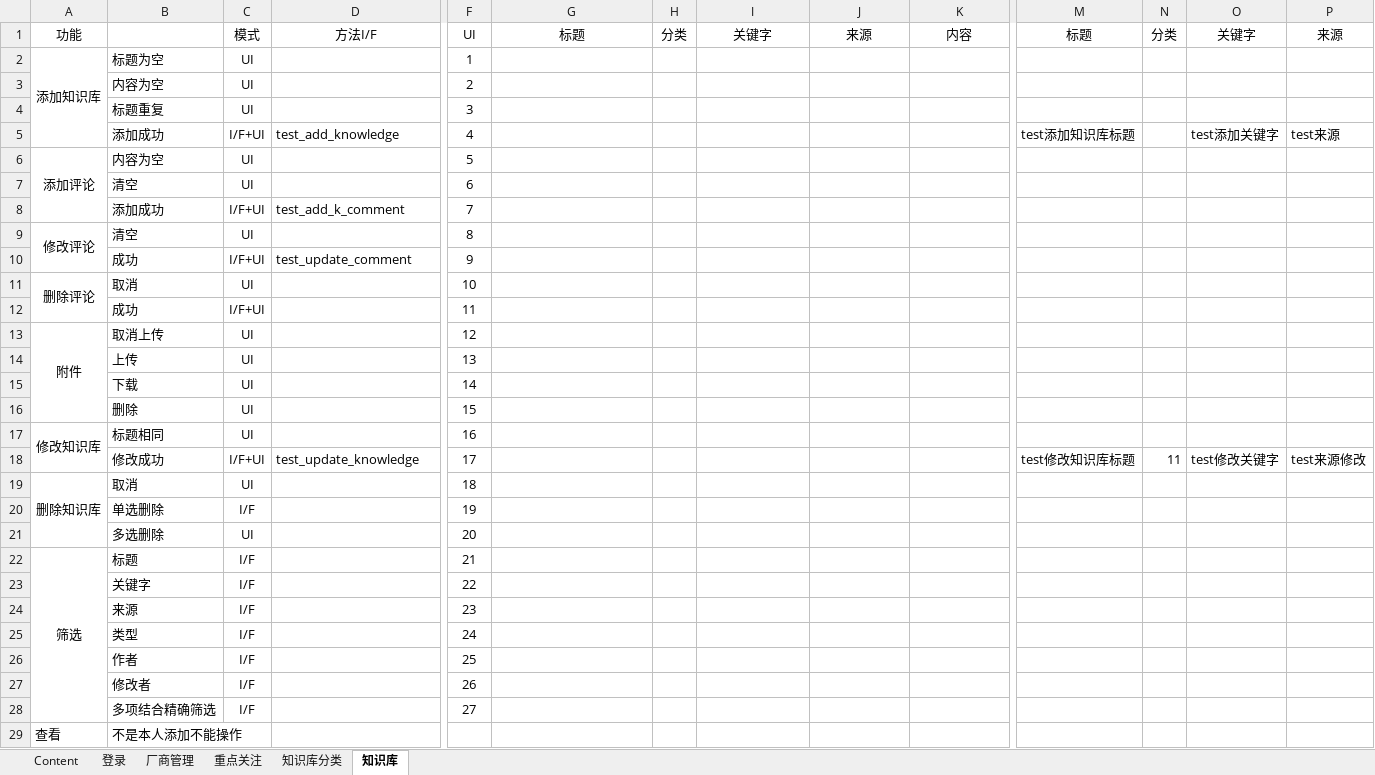
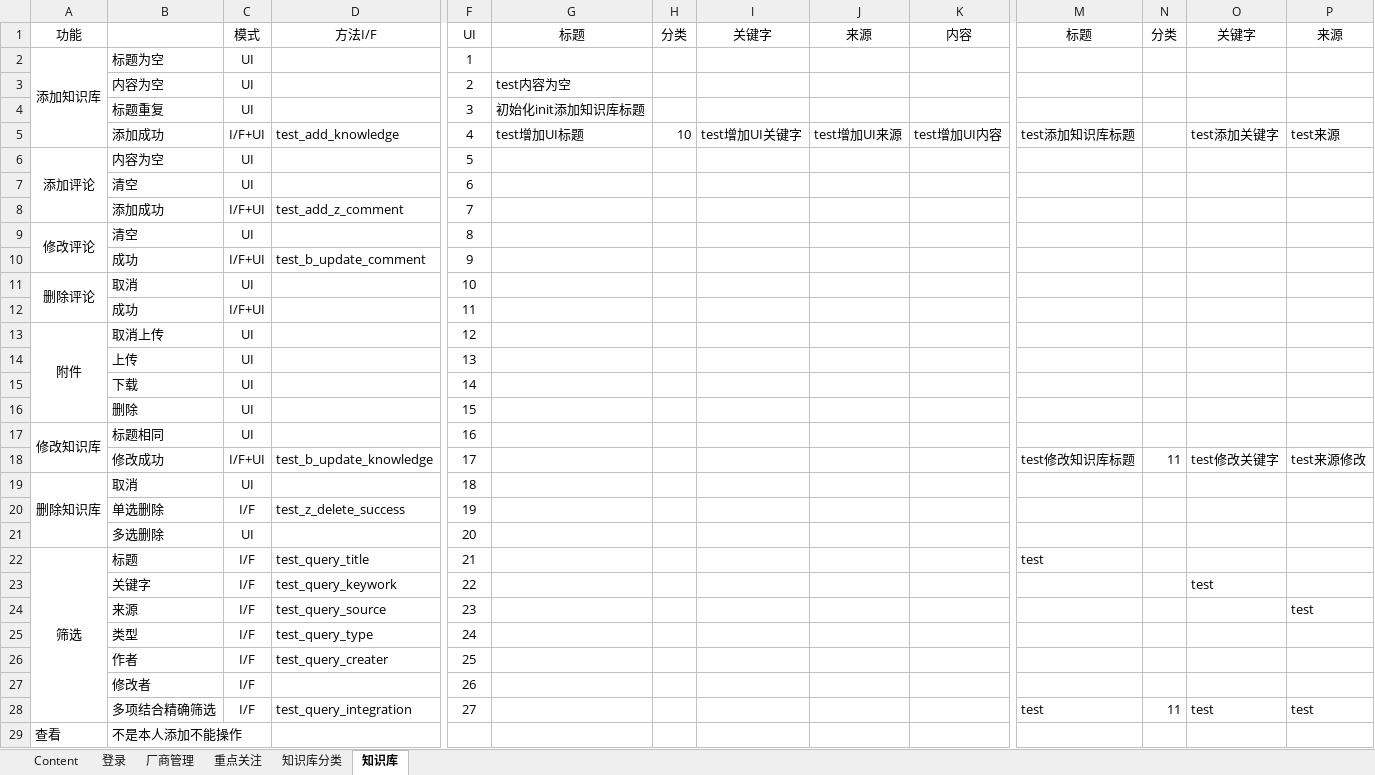
Before and after one commit to DorisQian/selenium2, an Excel workbook: conf/cases.xlsx, sheet 知识库, drawn as a sheet; only a part is shown, gaps mark what is left out; values as stored, in another font and other column widths than the file's, no borders; removed rows and columns are numbered as before the commit, all else as after; rows hold the shown columns only; the diff names each change by its address in the sheet, - before the commit and + after, or states it on an @@ line.

Commit message:
update cases“

```diff
--- a/conf/cases.xlsx (sheet 知识库)
+++ b/conf/cases.xlsx (sheet 知识库)
-G3: (empty)
+G3: test内容为空
-G4: (empty)
+G4: 初始化init添加知识库标题
-G5: (empty)
+G5: test增加UI标题
-H5: (empty)
+H5: 10
-I5: (empty)
+I5: test增加UI关键字
-J5: (empty)
+J5: test增加UI来源
-K5: (empty)
+K5: test增加UI内容
-D8: test_add_k_comment
+D8: test_add_z_comment
-D10: test_update_comment
+D10: test_b_update_comment
-D18: test_update_knowledge
+D18: test_b_update_knowledge
-D20: (empty)
+D20: test_z_delete_success
-D22: (empty)
+D22: test_query_title
-M22: (empty)
+M22: test
-D23: (empty)
+D23: test_query_keywork
-O23: (empty)
+O23: test
-D24: (empty)
+D24: test_query_source
-P24: (empty)
+P24: test
-D25: (empty)
+D25: test_query_type
-D26: (empty)
+D26: test_query_creater
-row 28:  | 多项结合精确筛选 | I/F |  | 27
+row 28:  | 多项结合精确筛选 | I/F | test_query_integration | 27 |  |  |  |  |  | test | 11 | test | test
```
Also changed, not shown: sheet Content.
